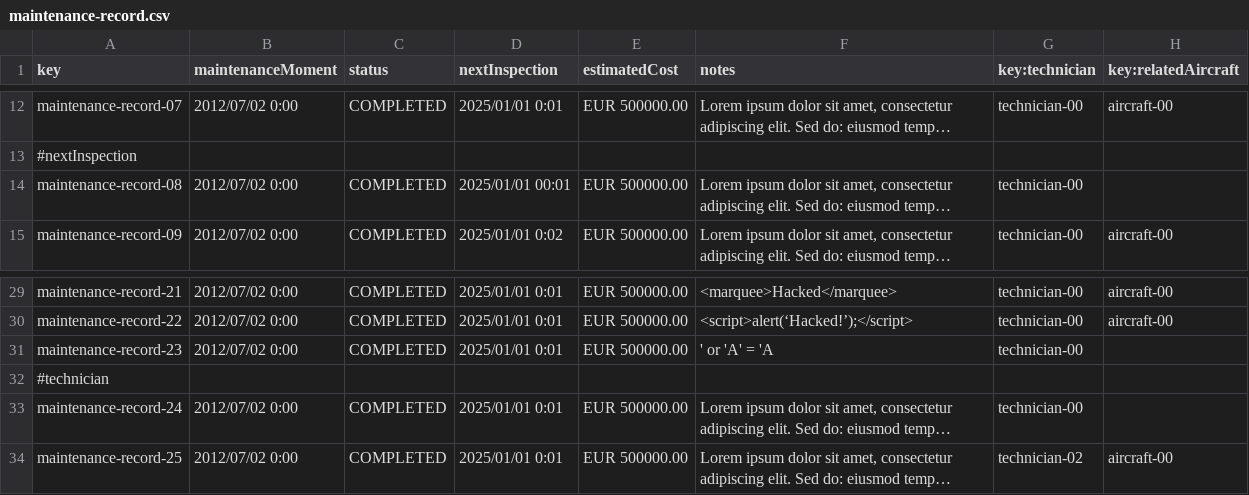
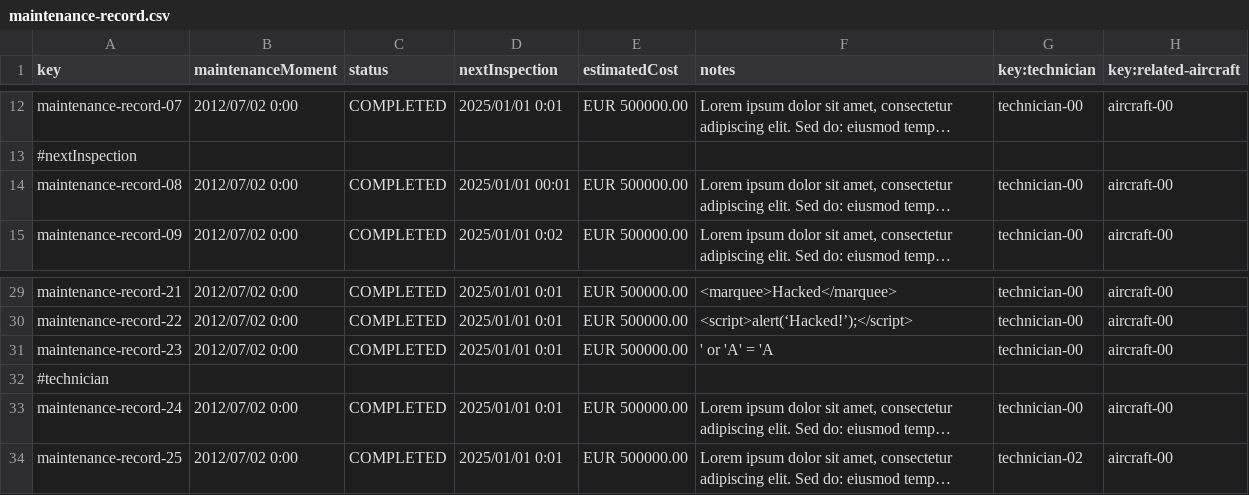
Before and after one commit to DP2-C1-063/Acme-ANS-D04, a CSV file: src/main/resources/WEB-INF/data/sample/maintenance-record.csv, drawn as a sheet; only a part is shown, gaps mark what is left out; long unchanged cells end in …; the diff names each change by its address in the sheet, - before the commit and + after, or states it on an @@ line.

Commit message:
fix maintenance-record.csv

```diff
--- a/src/main/resources/WEB-INF/data/sample/maintenance-record.csv
+++ b/src/main/resources/WEB-INF/data/sample/maintenance-record.csv
-H1: key:relatedAircraft
+H1: key:related-aircraft
-H14 (key:related-aircraft): (empty)
+H14 (key:related-aircraft): aircraft-00
-H31 (key:related-aircraft): (empty)
+H31 (key:related-aircraft): aircraft-00
-H33 (key:related-aircraft): (empty)
+H33 (key:related-aircraft): aircraft-00
```
